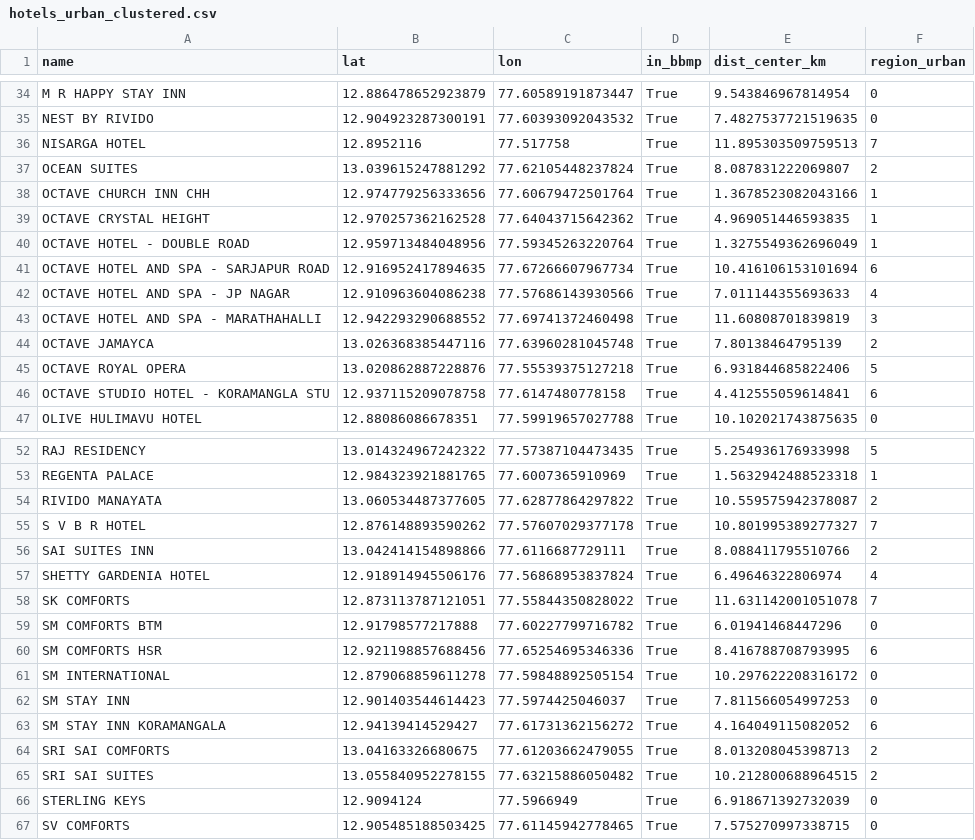
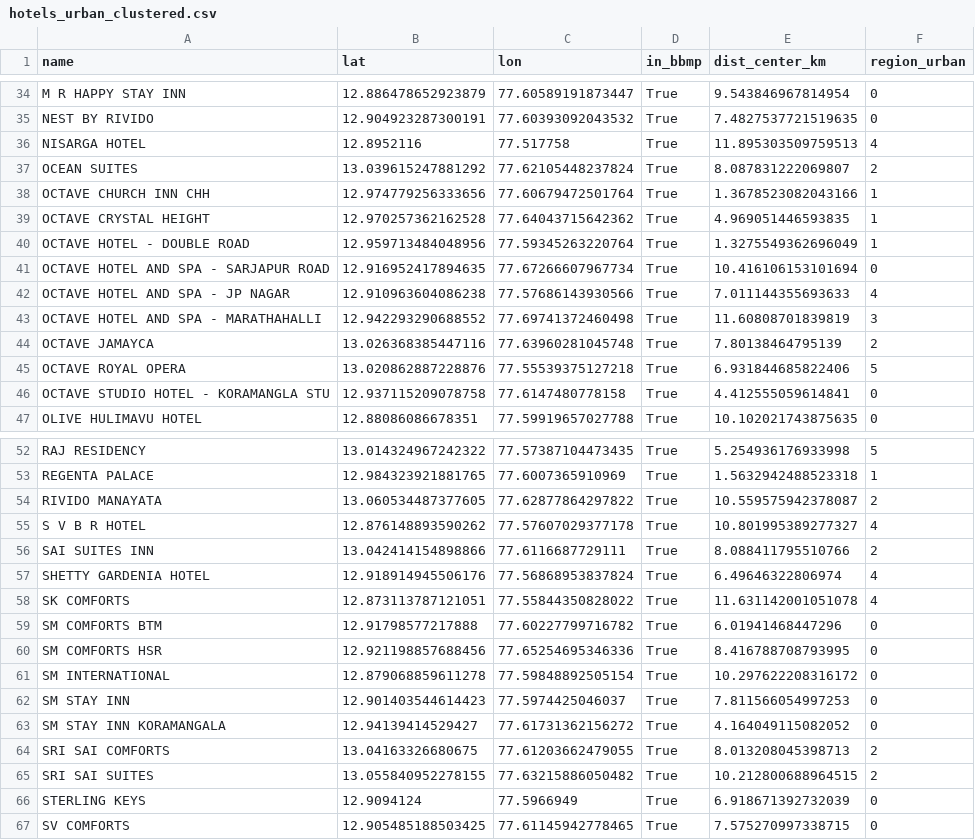
Before and after one commit to akshith2k4/route_final, a CSV file: hotels_urban_clustered.csv, drawn as a sheet; only a part is shown, gaps mark what is left out; the diff covers the shown part only.

```diff
--- a/hotels_urban_clustered.csv
+++ b/hotels_urban_clustered.csv
@@ -35,3 +35,3 @@ M R HAPPY STAY INN,12.886478652923879,77.60589191873447,True,9.543846967814954,0
 NEST BY RIVIDO,12.904923287300191,77.60393092043532,True,7.4827537721519635,0
-NISARGA HOTEL,12.8952116,77.517758,True,11.895303509759513,7
+NISARGA HOTEL,12.8952116,77.517758,True,11.895303509759513,4
 OCEAN SUITES,13.039615247881292,77.62105448237824,True,8.087831222069807,2
@@ -40,3 +40,3 @@ OCTAVE CRYSTAL HEIGHT,12.970257362162528,77.64043715642362,True,4.96905144659383
 OCTAVE HOTEL - DOUBLE ROAD,12.959713484048956,77.59345263220764,True,1.3275549362696049,1
-OCTAVE HOTEL AND SPA - SARJAPUR ROAD,12.916952417894635,77.67266607967734,True,10.416106153101694,6
+OCTAVE HOTEL AND SPA - SARJAPUR ROAD,12.916952417894635,77.67266607967734,True,10.416106153101694,0
 OCTAVE HOTEL AND SPA - JP NAGAR,12.910963604086238,77.57686143930566,True,7.011144355693633,4
@@ -45,3 +45,3 @@ OCTAVE JAMAYCA,13.026368385447116,77.63960281045748,True,7.80138464795139,2
 OCTAVE ROYAL OPERA,13.020862887228876,77.55539375127218,True,6.931844685822406,5
-OCTAVE STUDIO HOTEL - KORAMANGLA STU,12.937115209078758,77.6147480778158,True,4.412555059614841,6
+OCTAVE STUDIO HOTEL - KORAMANGLA STU,12.937115209078758,77.6147480778158,True,4.412555059614841,0
 OLIVE HULIMAVU HOTEL,12.88086086678351,77.59919657027788,True,10.102021743875635,0
@@ -54,11 +54,11 @@ REGENTA PALACE,12.984323921881765,77.6007365910969,True,1.5632942488523318,1
 RIVIDO MANAYATA,13.060534487377605,77.62877864297822,True,10.559575942378087,2
-S V B R HOTEL,12.876148893590262,77.57607029377178,True,10.801995389277327,7
+S V B R HOTEL,12.876148893590262,77.57607029377178,True,10.801995389277327,4
 SAI SUITES INN,13.042414154898866,77.6116687729111,True,8.088411795510766,2
 SHETTY GARDENIA HOTEL,12.918914945506176,77.56868953837824,True,6.49646322806974,4
-SK COMFORTS,12.873113787121051,77.55844350828022,True,11.631142001051078,7
+SK COMFORTS,12.873113787121051,77.55844350828022,True,11.631142001051078,4
 SM COMFORTS BTM,12.91798577217888,77.60227799716782,True,6.01941468447296,0
-SM COMFORTS HSR,12.921198857688456,77.65254695346336,True,8.416788708793995,6
+SM COMFORTS HSR,12.921198857688456,77.65254695346336,True,8.416788708793995,0
 SM INTERNATIONAL,12.879068859611278,77.59848892505154,True,10.297622208316172,0
 SM STAY INN,12.901403544614423,77.5974425046037,True,7.811566054997253,0
-SM STAY INN KORAMANGALA,12.94139414529427,77.61731362156272,True,4.164049115082052,6
+SM STAY INN KORAMANGALA,12.94139414529427,77.61731362156272,True,4.164049115082052,0
 SRI SAI COMFORTS,13.04163326680675,77.61203662479055,True,8.013208045398713,2
```
Also changed, not shown: 12 edited cells elsewhere in this file, hotels_outer_clustered.csv, urban_centroids.csv, 15 other files.
